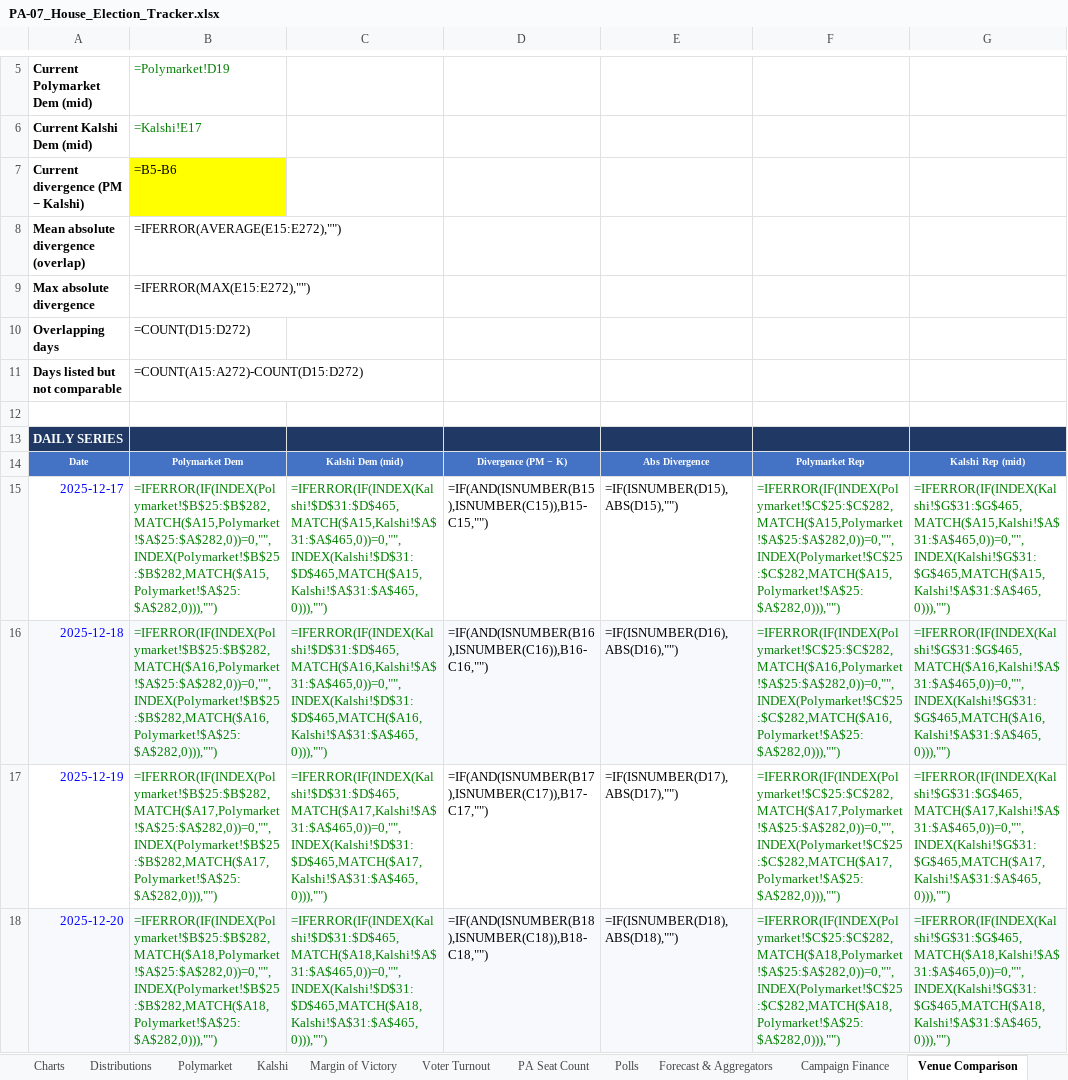
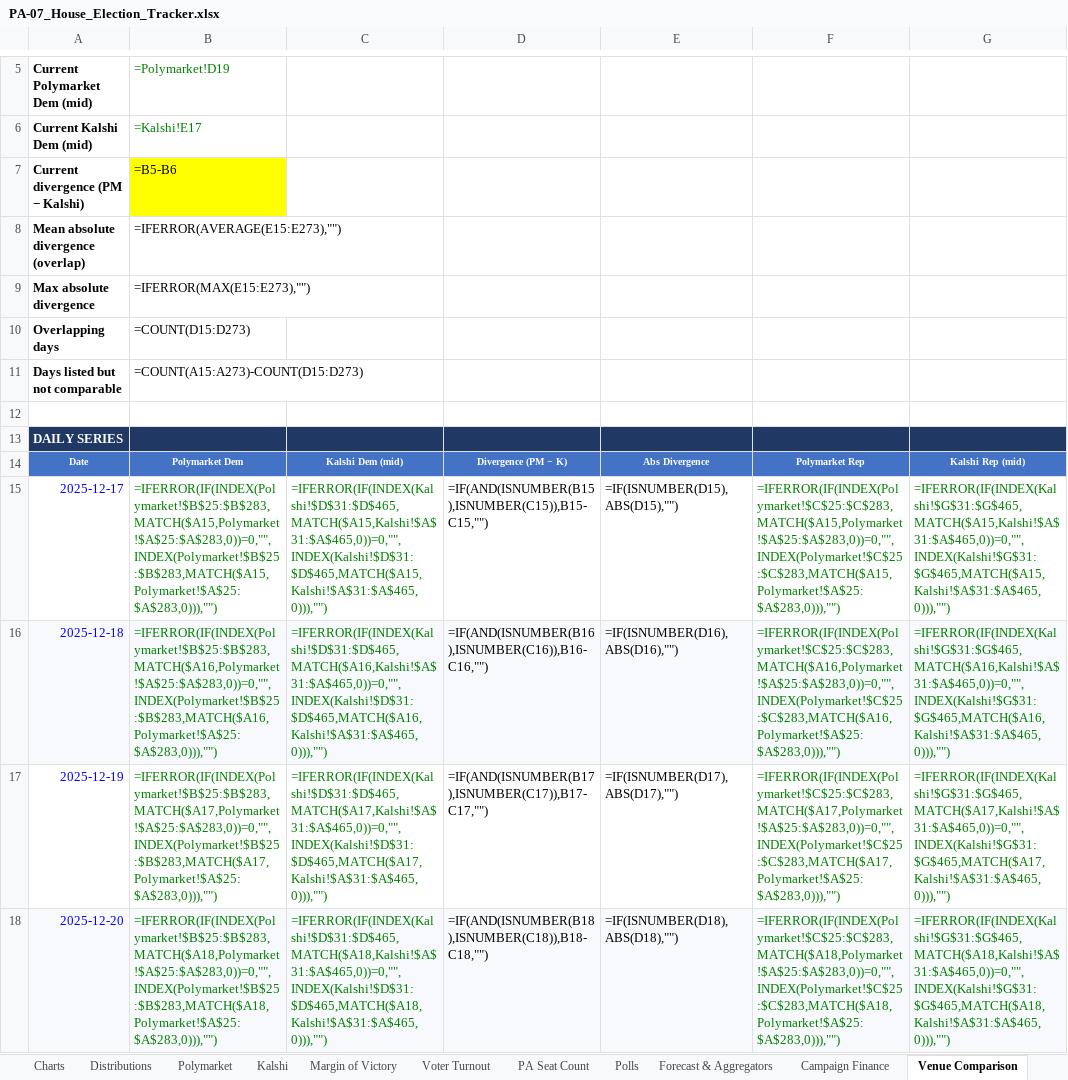
Before and after one commit to weinsteincharles27-del/pa07-tracker, an Excel workbook: site/PA-07_House_Election_Tracker.xlsx, sheet Venue Comparison, drawn as a sheet; only a part is shown, gaps mark what is left out; values as stored, in another font and other column widths than the file's, no borders; formulas without a stored value are shown as written; the diff covers the shown part only; the diff names each change by its address in the sheet, - before the commit and + after, or states it on an @@ line.

```diff
--- a/site/PA-07_House_Election_Tracker.xlsx (sheet Venue Comparison)
+++ b/site/PA-07_House_Election_Tracker.xlsx (sheet Venue Comparison)
-B8: =IFERROR(AVERAGE(E15:E272),"")
+B8: =IFERROR(AVERAGE(E15:E273),"")
-B9: =IFERROR(MAX(E15:E272),"")
+B9: =IFERROR(MAX(E15:E273),"")
-B10: =COUNT(D15:D272)
+B10: =COUNT(D15:D273)
-B11: =COUNT(A15:A272)-COUNT(D15:D272)
+B11: =COUNT(A15:A273)-COUNT(D15:D273)
-B15: =IFERROR(IF(INDEX(Polymarket!$B$25:$B$282,MATCH($A15,Polymarket!$A$25:$A$282,0))=0,"",INDEX(Polymarket!$B$25:$B$282,MATCH($A15,Polymarket!$A$25:$A$282,0))),"")
+B15: =IFERROR(IF(INDEX(Polymarket!$B$25:$B$283,MATCH($A15,Polymarket!$A$25:$A$283,0))=0,"",INDEX(Polymarket!$B$25:$B$283,MATCH($A15,Polymarket!$A$25:$A$283,0))),"")
-F15: =IFERROR(IF(INDEX(Polymarket!$C$25:$C$282,MATCH($A15,Polymarket!$A$25:$A$282,0))=0,"",INDEX(Polymarket!$C$25:$C$282,MATCH($A15,Polymarket!$A$25:$A$282,0))),"")
+F15: =IFERROR(IF(INDEX(Polymarket!$C$25:$C$283,MATCH($A15,Polymarket!$A$25:$A$283,0))=0,"",INDEX(Polymarket!$C$25:$C$283,MATCH($A15,Polymarket!$A$25:$A$283,0))),"")
-B16: =IFERROR(IF(INDEX(Polymarket!$B$25:$B$282,MATCH($A16,Polymarket!$A$25:$A$282,0))=0,"",INDEX(Polymarket!$B$25:$B$282,MATCH($A16,Polymarket!$A$25:$A$282,0))),"")
+B16: =IFERROR(IF(INDEX(Polymarket!$B$25:$B$283,MATCH($A16,Polymarket!$A$25:$A$283,0))=0,"",INDEX(Polymarket!$B$25:$B$283,MATCH($A16,Polymarket!$A$25:$A$283,0))),"")
-F16: =IFERROR(IF(INDEX(Polymarket!$C$25:$C$282,MATCH($A16,Polymarket!$A$25:$A$282,0))=0,"",INDEX(Polymarket!$C$25:$C$282,MATCH($A16,Polymarket!$A$25:$A$282,0))),"")
+F16: =IFERROR(IF(INDEX(Polymarket!$C$25:$C$283,MATCH($A16,Polymarket!$A$25:$A$283,0))=0,"",INDEX(Polymarket!$C$25:$C$283,MATCH($A16,Polymarket!$A$25:$A$283,0))),"")
-B17: =IFERROR(IF(INDEX(Polymarket!$B$25:$B$282,MATCH($A17,Polymarket!$A$25:$A$282,0))=0,"",INDEX(Polymarket!$B$25:$B$282,MATCH($A17,Polymarket!$A$25:$A$282,0))),"")
+B17: =IFERROR(IF(INDEX(Polymarket!$B$25:$B$283,MATCH($A17,Polymarket!$A$25:$A$283,0))=0,"",INDEX(Polymarket!$B$25:$B$283,MATCH($A17,Polymarket!$A$25:$A$283,0))),"")
-F17: =IFERROR(IF(INDEX(Polymarket!$C$25:$C$282,MATCH($A17,Polymarket!$A$25:$A$282,0))=0,"",INDEX(Polymarket!$C$25:$C$282,MATCH($A17,Polymarket!$A$25:$A$282,0))),"")
+F17: =IFERROR(IF(INDEX(Polymarket!$C$25:$C$283,MATCH($A17,Polymarket!$A$25:$A$283,0))=0,"",INDEX(Polymarket!$C$25:$C$283,MATCH($A17,Polymarket!$A$25:$A$283,0))),"")
-B18: =IFERROR(IF(INDEX(Polymarket!$B$25:$B$282,MATCH($A18,Polymarket!$A$25:$A$282,0))=0,"",INDEX(Polymarket!$B$25:$B$282,MATCH($A18,Polymarket!$A$25:$A$282,0))),"")
+B18: =IFERROR(IF(INDEX(Polymarket!$B$25:$B$283,MATCH($A18,Polymarket!$A$25:$A$283,0))=0,"",INDEX(Polymarket!$B$25:$B$283,MATCH($A18,Polymarket!$A$25:$A$283,0))),"")
-F18: =IFERROR(IF(INDEX(Polymarket!$C$25:$C$282,MATCH($A18,Polymarket!$A$25:$A$282,0))=0,"",INDEX(Polymarket!$C$25:$C$282,MATCH($A18,Polymarket!$A$25:$A$282,0))),"")
+F18: =IFERROR(IF(INDEX(Polymarket!$C$25:$C$283,MATCH($A18,Polymarket!$A$25:$A$283,0))=0,"",INDEX(Polymarket!$C$25:$C$283,MATCH($A18,Polymarket!$A$25:$A$283,0))),"")
```
Also changed, not shown: 1 added row and 509 edited cells elsewhere in this sheet, sheet Forecast & Aggregators, sheet Margin of Victory, sheet Polymarket, sheet Kalshi, sheet Summary, sheet PA Seat Count, 6 more sheets, charts or pictures, 8 other files.
